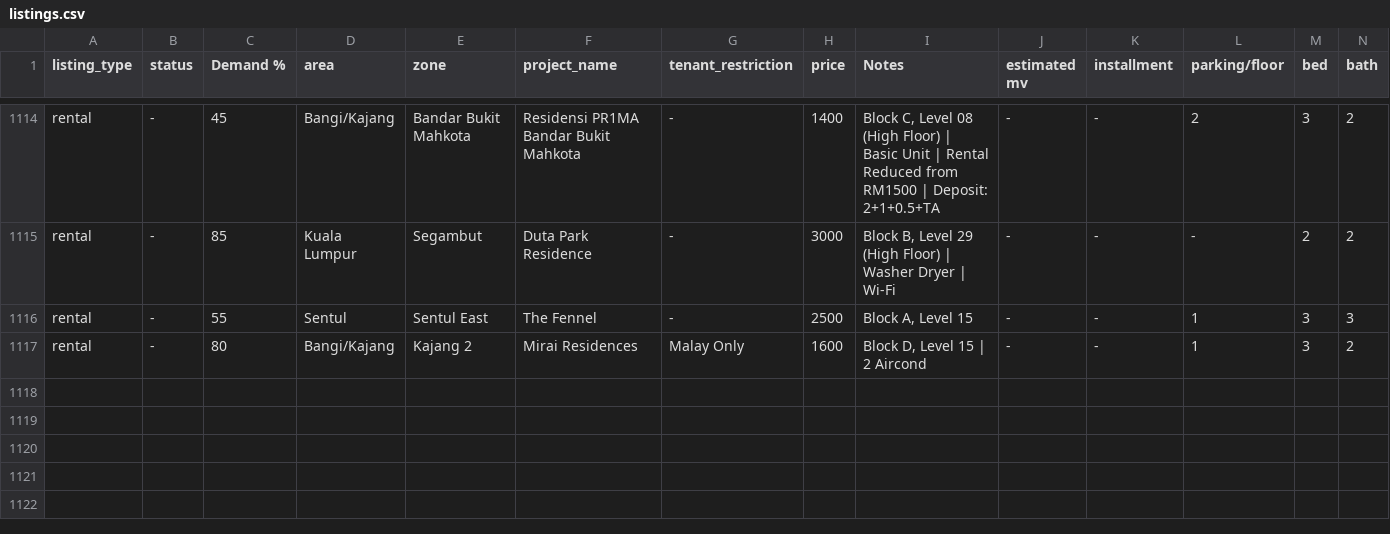
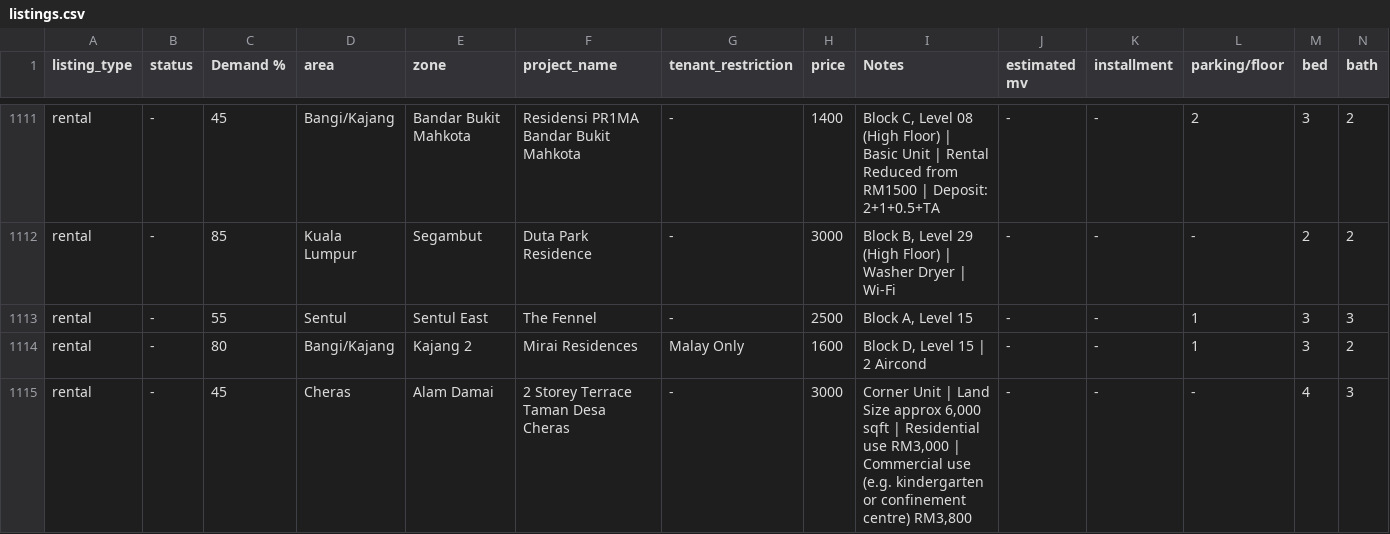
Before and after one commit to mahandanz/haniproperties, a CSV file: listings.csv, drawn as a sheet; only a part is shown, gaps mark what is left out; rows hold the shown columns only; the diff covers the shown part only; the diff names each change by its address in the sheet, - before the commit and + after, or states it on an @@ line.

```diff
--- a/listings.csv
+++ b/listings.csv
+row 1115: rental | - | 45 | Cheras | Alam Damai | 2 Storey Terrace Taman Desa Cheras | - | 3000 | Corner Unit | Land Size approx 6,000 sqft | Residential use RM3,000 | Commercial use (e.g. kindergarten or confinement centre) RM3,800 | - | - | - | 4 | 3
```
Also changed, not shown: 1 added row, 3 removed rows and 5 edited cells elsewhere in this file, 6 other files.
